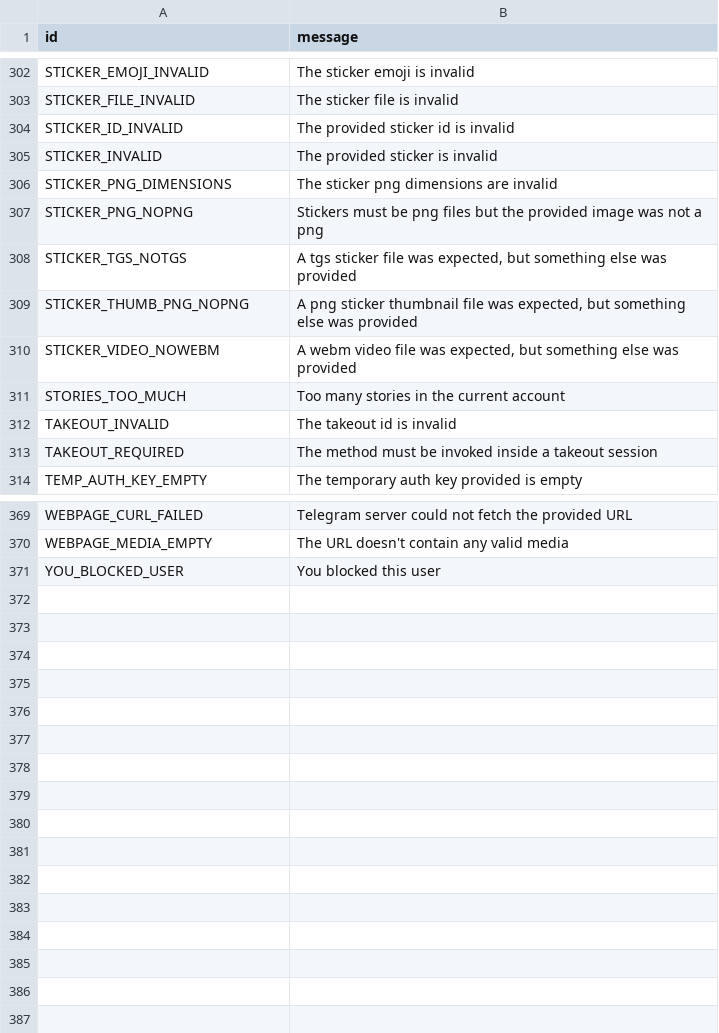
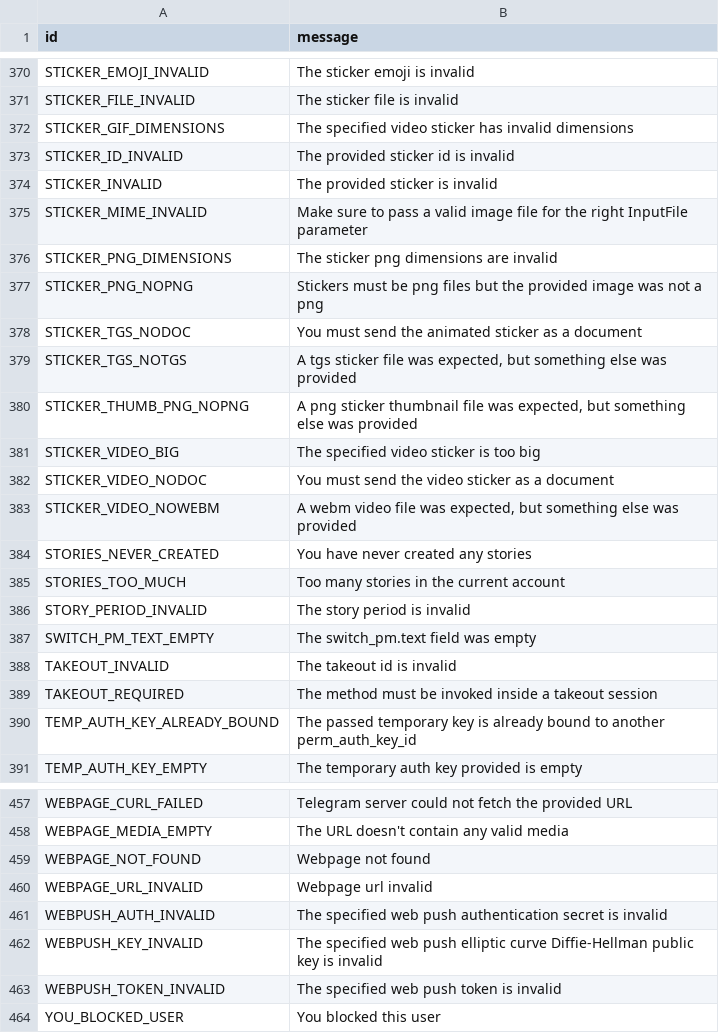
Before and after one commit to hydrogram/hydrogram, a TSV file: compiler/errors/source/400_BAD_REQUEST.tsv, drawn as a sheet; only a part is shown, gaps mark what is left out; the diff covers the shown part only.

```diff
--- a/compiler/errors/source/400_BAD_REQUEST.tsv
+++ b/compiler/errors/source/400_BAD_REQUEST.tsv
@@ -303,12 +371,21 @@ STICKER_EMOJI_INVALID	The sticker emoji is invalid
 STICKER_FILE_INVALID	The sticker file is invalid
+STICKER_GIF_DIMENSIONS	The specified video sticker has invalid dimensions
 STICKER_ID_INVALID	The provided sticker id is invalid
 STICKER_INVALID	The provided sticker is invalid
+STICKER_MIME_INVALID	Make sure to pass a valid image file for the right InputFile parameter
 STICKER_PNG_DIMENSIONS	The sticker png dimensions are invalid
 STICKER_PNG_NOPNG	Stickers must be png files but the provided image was not a png
+STICKER_TGS_NODOC	You must send the animated sticker as a document
 STICKER_TGS_NOTGS	A tgs sticker file was expected, but something else was provided
 STICKER_THUMB_PNG_NOPNG	A png sticker thumbnail file was expected, but something else was provided
+STICKER_VIDEO_BIG	The specified video sticker is too big
+STICKER_VIDEO_NODOC	You must send the video sticker as a document
 STICKER_VIDEO_NOWEBM	A webm video file was expected, but something else was provided
+STORIES_NEVER_CREATED	You have never created any stories
 STORIES_TOO_MUCH	Too many stories in the current account
+STORY_PERIOD_INVALID	The story period is invalid
+SWITCH_PM_TEXT_EMPTY	The switch_pm.text field was empty
 TAKEOUT_INVALID	The takeout id is invalid
 TAKEOUT_REQUIRED	The method must be invoked inside a takeout session
+TEMP_AUTH_KEY_ALREADY_BOUND	The passed temporary key is already bound to another perm_auth_key_id
 TEMP_AUTH_KEY_EMPTY	The temporary auth key provided is empty
@@ -370,2 +458,7 @@ WEBPAGE_CURL_FAILED	Telegram server could not fetch the provided URL
 WEBPAGE_MEDIA_EMPTY	The URL doesn't contain any valid media
+WEBPAGE_NOT_FOUND	Webpage not found
+WEBPAGE_URL_INVALID	Webpage url invalid
+WEBPUSH_AUTH_INVALID	The specified web push authentication secret is invalid
+WEBPUSH_KEY_INVALID	The specified web push elliptic curve Diffie-Hellman public key is invalid
+WEBPUSH_TOKEN_INVALID	The specified web push token is invalid
 YOU_BLOCKED_USER	You blocked this user
```
Also changed, not shown: 79 added rows and 1 edited cell elsewhere in this file, compiler/errors/source/403_FORBIDDEN.tsv, compiler/errors/source/406_NOT_ACCEPTABLE.tsv, 2 other files.
